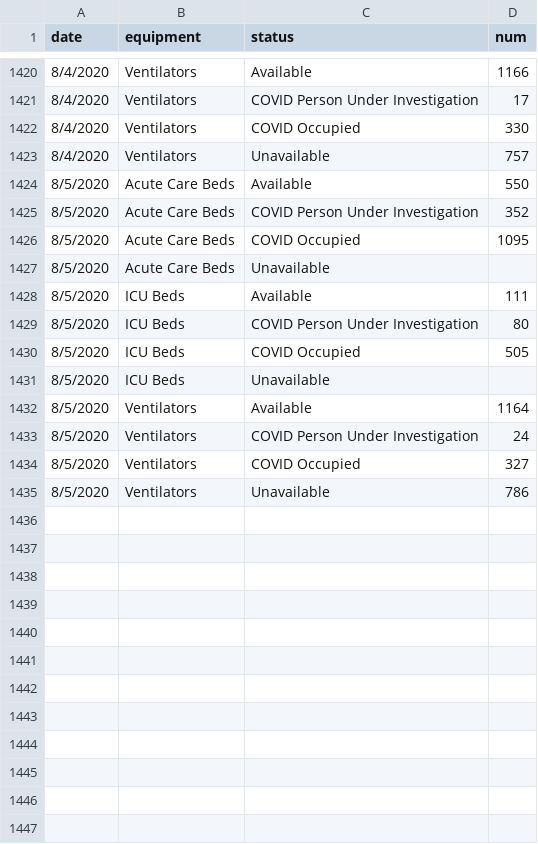
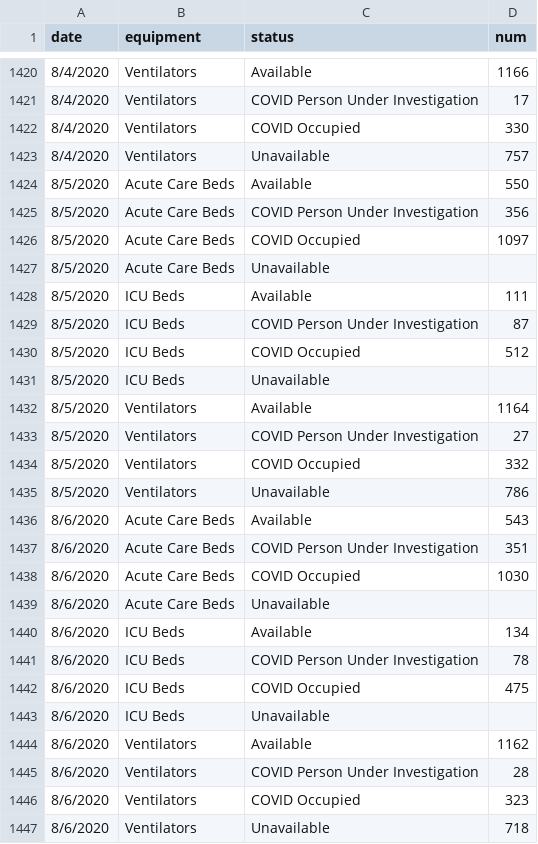
Before and after one commit to CityOfLosAngeles/covid19-indicators, a CSV file: data/hospital-availability.csv, drawn as a sheet; only a part is shown, gaps mark what is left out; the diff covers the shown part only.

Commit message:
Update data

```diff
--- a/data/hospital-availability.csv
+++ b/data/hospital-availability.csv
@@ -1424,12 +1424,24 @@ date,equipment,status,num
 8/5/2020,Acute Care Beds,Available,550
-8/5/2020,Acute Care Beds,COVID Person Under Investigation,352
-8/5/2020,Acute Care Beds,COVID Occupied,1095
+8/5/2020,Acute Care Beds,COVID Person Under Investigation,356
+8/5/2020,Acute Care Beds,COVID Occupied,1097
 8/5/2020,Acute Care Beds,Unavailable,
 8/5/2020,ICU Beds,Available,111
-8/5/2020,ICU Beds,COVID Person Under Investigation,80
-8/5/2020,ICU Beds,COVID Occupied,505
+8/5/2020,ICU Beds,COVID Person Under Investigation,87
+8/5/2020,ICU Beds,COVID Occupied,512
 8/5/2020,ICU Beds,Unavailable,
 8/5/2020,Ventilators,Available,1164
-8/5/2020,Ventilators,COVID Person Under Investigation,24
-8/5/2020,Ventilators,COVID Occupied,327
+8/5/2020,Ventilators,COVID Person Under Investigation,27
+8/5/2020,Ventilators,COVID Occupied,332
 8/5/2020,Ventilators,Unavailable,786
+8/6/2020,Acute Care Beds,Available,543
+8/6/2020,Acute Care Beds,COVID Person Under Investigation,351
+8/6/2020,Acute Care Beds,COVID Occupied,1030
+8/6/2020,Acute Care Beds,Unavailable,
+8/6/2020,ICU Beds,Available,134
+8/6/2020,ICU Beds,COVID Person Under Investigation,78
+8/6/2020,ICU Beds,COVID Occupied,475
+8/6/2020,ICU Beds,Unavailable,
+8/6/2020,Ventilators,Available,1162
+8/6/2020,Ventilators,COVID Person Under Investigation,28
+8/6/2020,Ventilators,COVID Occupied,323
+8/6/2020,Ventilators,Unavailable,718
```
Also changed, not shown: 2 edited cells elsewhere in this file.
